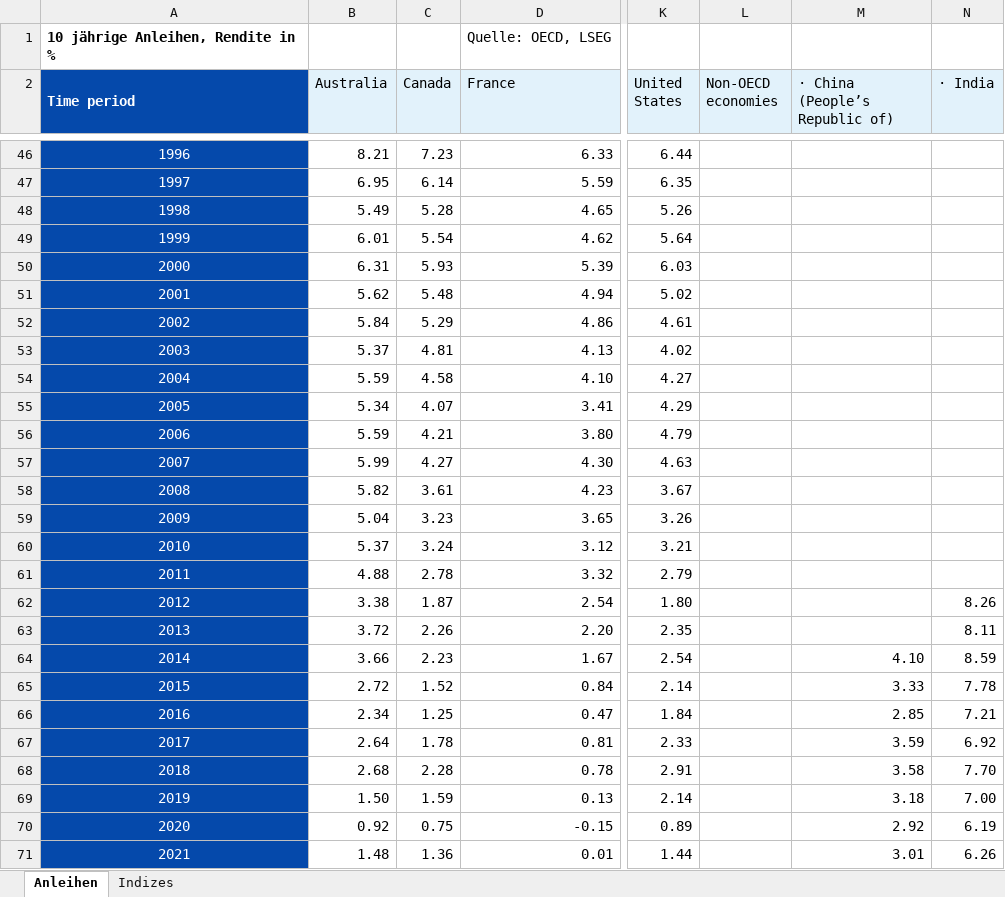
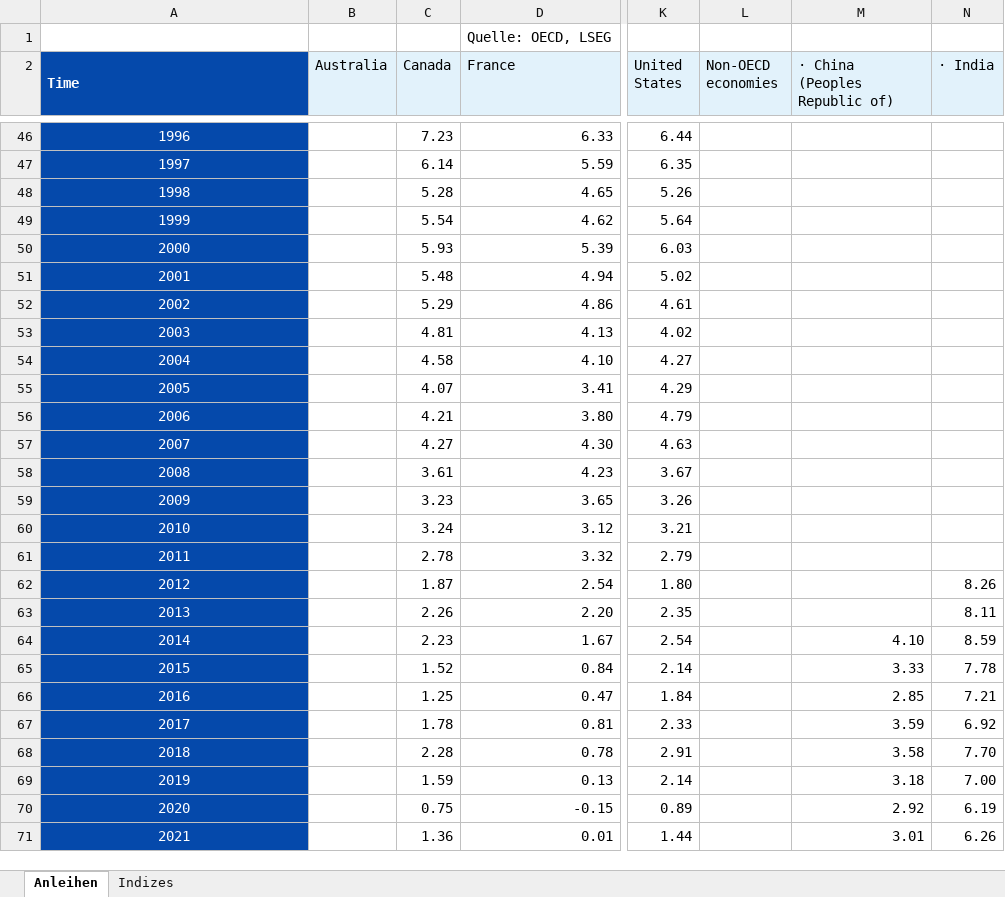
Before and after one commit to merekat/hb-passiv-income, an Excel workbook: data/Anleihen und Indizes historische Zinsen.xlsx, sheet Anleihen, drawn as a sheet; only a part is shown, gaps mark what is left out; values as stored, in another font and other column widths than the file's, no borders; the diff covers the shown part only; the diff names each change by its address in the sheet, - before the commit and + after, or states it on an @@ line.

```diff
--- a/data/Anleihen und Indizes historische Zinsen.xlsx (sheet Anleihen)
+++ b/data/Anleihen und Indizes historische Zinsen.xlsx (sheet Anleihen)
-A1 (Time): 10 jährige Anleihen, Rendite in %
+A1 (Time): (empty)
-A2: Time period
+A2: Time
-M2: · China (People’s Republic of)
+M2: · China (Peoples Republic of)
-B46 (Australia): 8.21
+B46 (Australia): (empty)
-B47 (Australia): 6.95
+B47 (Australia): (empty)
-B48 (Australia): 5.49
+B48 (Australia): (empty)
-B49 (Australia): 6.01
+B49 (Australia): (empty)
-B50 (Australia): 6.31
+B50 (Australia): (empty)
-B51 (Australia): 5.62
+B51 (Australia): (empty)
-B52 (Australia): 5.84
+B52 (Australia): (empty)
-B53 (Australia): 5.37
+B53 (Australia): (empty)
-B54 (Australia): 5.59
+B54 (Australia): (empty)
-B55 (Australia): 5.34
+B55 (Australia): (empty)
-B56 (Australia): 5.59
+B56 (Australia): (empty)
-B57 (Australia): 5.99
+B57 (Australia): (empty)
-B58 (Australia): 5.82
+B58 (Australia): (empty)
-B59 (Australia): 5.04
+B59 (Australia): (empty)
-B60 (Australia): 5.37
+B60 (Australia): (empty)
-B61 (Australia): 4.88
+B61 (Australia): (empty)
-B62 (Australia): 3.38
+B62 (Australia): (empty)
-B63 (Australia): 3.72
+B63 (Australia): (empty)
-B64 (Australia): 3.66
+B64 (Australia): (empty)
-B65 (Australia): 2.72
+B65 (Australia): (empty)
-B66 (Australia): 2.34
+B66 (Australia): (empty)
-B67 (Australia): 2.64
+B67 (Australia): (empty)
-B68 (Australia): 2.68
+B68 (Australia): (empty)
-B69 (Australia): 1.50
+B69 (Australia): (empty)
-B70 (Australia): 0.92
+B70 (Australia): (empty)
-B71 (Australia): 1.48
+B71 (Australia): (empty)
```
Also changed, not shown: 29 edited cells elsewhere in this sheet, formulas that keep their value, 2 other files.
